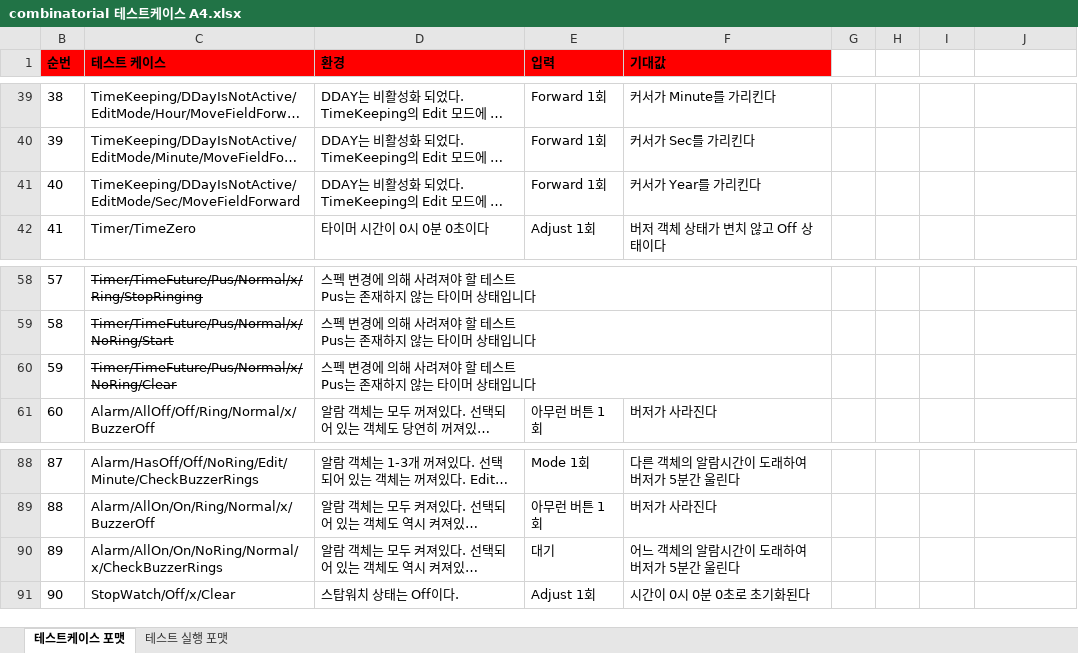
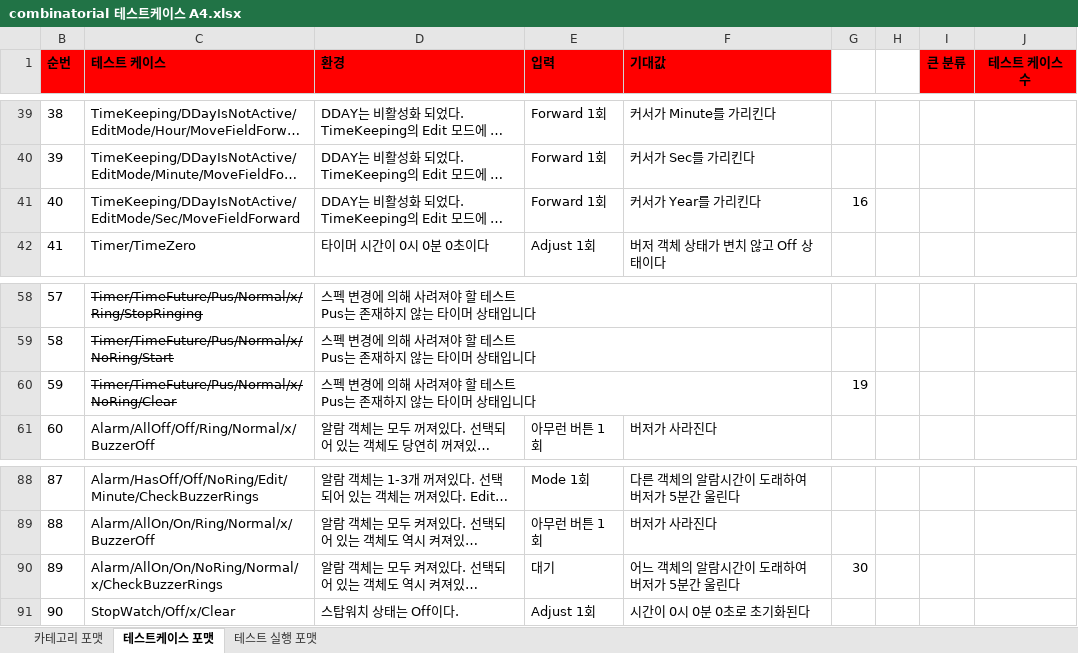
Before and after one commit to binchoo/vnv-team-3, an Excel workbook: combinatorial/testcase/combinatorial 테스트케이스 A4.xlsx, sheet 테스트케이스 포맷, drawn as a sheet; only a part is shown, gaps mark what is left out; long unchanged cells end in …; values as stored, in another font and other column widths than the file's, no borders; the diff covers the shown part only; the diff names each change by its address in the sheet, - before the commit and + after, or states it on an @@ line.

```diff
--- a/combinatorial/testcase/combinatorial 테스트케이스 A4.xlsx (sheet 테스트케이스 포맷)
+++ b/combinatorial/testcase/combinatorial 테스트케이스 A4.xlsx (sheet 테스트케이스 포맷)
+sheet tab: 카테고리 포맷
-I1: (empty)
+I1: 큰 분류
-I1:J1 fill: none
+I1:J1 fill: #FF0000
-J1: (empty)
+J1: 테스트 케이스 수
-G41: (empty)
+G41: 16
-G60: (empty)
+G60: 19
-G90: (empty)
+G90: 30
```
Also changed, not shown: 1 added row and 23 edited cells elsewhere in this sheet, combinatorial/test exec/combinatorial 테스트결과 A4.xlsx, static analysis/정적분석포맷.xlsx, 3 other files.
